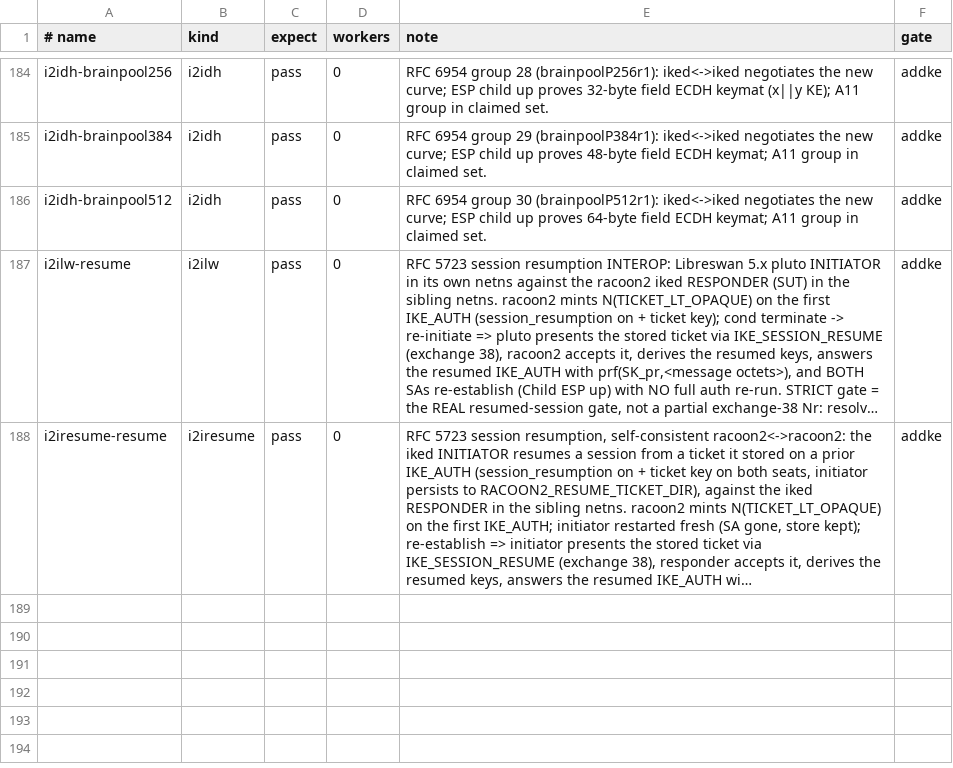
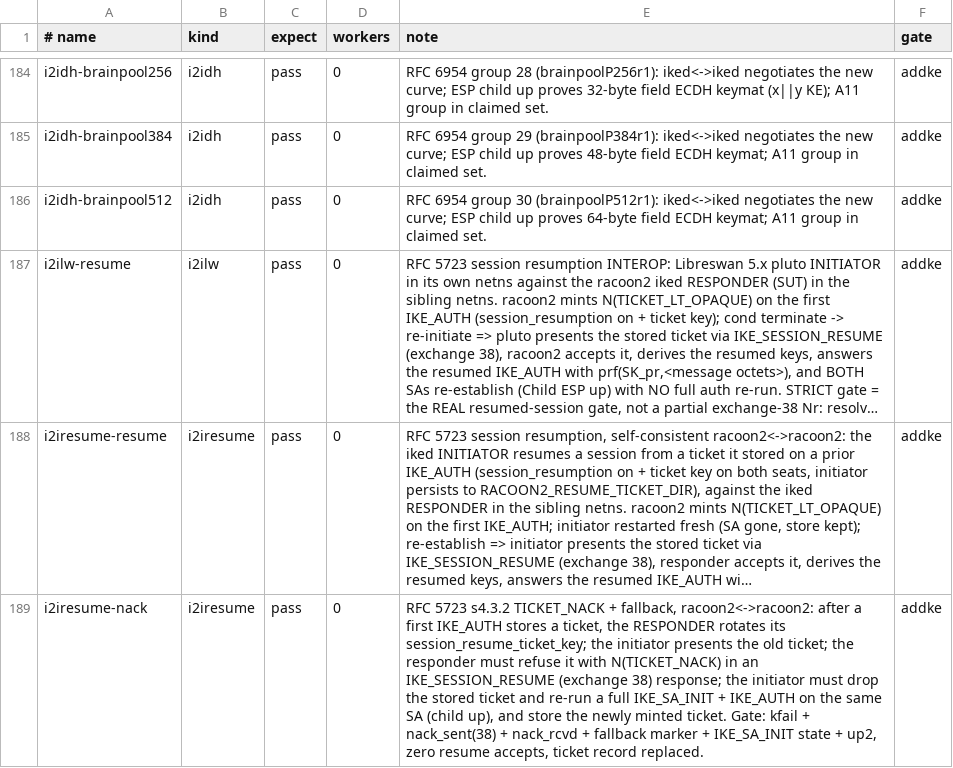
Before and after one commit to derekm/racoon2, a TSV file: samples/linux-matrix/cases.tsv, drawn as a sheet; only a part is shown, gaps mark what is left out; long unchanged cells end in …; the diff names each change by its address in the sheet, - before the commit and + after, or states it on an @@ line.

Commit message:
iked: fall back to IKE_SA_INIT when a resumption ticket is refused
RFC 5723 s4.3.2: when the gateway answers IKE_SESSION_RESUME with
N(TICKET_NACK) the client SHOULD initiate a regular IKE exchange.  The
initiator never looked for the NACK: an exchange-38 response without a
Nonce went to "goto drop", the stored ticket was kept, and after the
retransmit timeout the next attempt presented the same dead ticket
again, until it expired.  A responder ticket-key rotation or any
refusal made resumption fail persistently.

On N(TICKET_NACK) in the exchange-38 response, and on retransmit timeout
of the IKE_SESSION_RESUME request, ike_msg_session_resume_fallback()
clears the stored ticket and restarts the same SA with IKE_SA_INIT
(SPIr, nonces and first messages reset, like the INVALID_KE_PAYLOAD
restart), so the pending children ride the full exchange.  A new
resume_declined flag keeps that SA from presenting a ticket again even
if the store clear failed, so the fallback cannot loop.

Matrix: new row i2iresume-nack.  Between the passes the responder
rotates its ticket key; the gate requires the responder's ticket
validation failure, the exchange-38 NACK, the initiator's NACK receipt
and fallback, an IKE_SA_INIT on the initiator, the child up, no resume
accept, and a newly minted ticket replacing the old record.  The kind
also learns the -reuse variant used by the replay-cache row, and the
plain -resume row now also requires that no NACK was sent.

Fixes review finding H2(b) (ea998eb, 0d76271).

```diff
--- a/samples/linux-matrix/cases.tsv
+++ b/samples/linux-matrix/cases.tsv
+row 189: i2iresume-nack | i2iresume | pass | 0 | RFC 5723 s4.3.2 TICKET_NACK + fallback, racoon2<->racoon2: after a first IKE_AUTH stores a ticket, the RESPONDER rotates its session_resume_ticket_key; the initiator presents the old ticket; the responder must refuse it with N(TICKET_NACK) in an IKE_SESSION_RESUME (exchange 38) response; the initiator must drop the stored ticket and re-run a full IKE_SA_INIT + IKE_AUTH on the same SA (child up), and store the newly minted ticket. Gate: kfail + nack_sent(38) + nack_rcvd + fallback marker + IKE_SA_INIT state + up2, zero resume accepts, ticket record replaced. | addke
```
Also changed, not shown: 4 other files.
